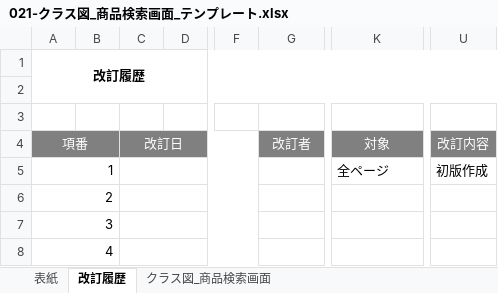
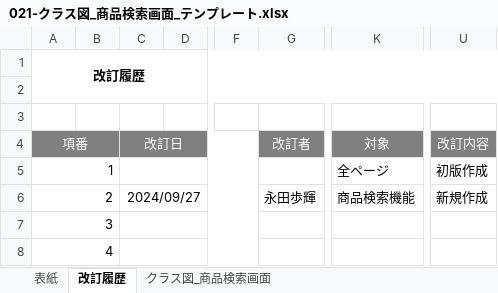
Before and after one commit to ayuki914/dev, an Excel workbook: 020-内部_プログラミング設計/021-クラス図/021-クラス図_商品検索画面_テンプレート.xlsx, sheet 改訂履歴, drawn as a sheet; only a part is shown, gaps mark what is left out; values as stored, in another font and other column widths than the file's, no borders; the diff names each change by its address in the sheet, - before the commit and + after, or states it on an @@ line.

```diff
--- a/020-内部_プログラミング設計/021-クラス図/021-クラス図_商品検索画面_テンプレート.xlsx (sheet 改訂履歴)
+++ b/020-内部_プログラミング設計/021-クラス図/021-クラス図_商品検索画面_テンプレート.xlsx (sheet 改訂履歴)
-C6 (改訂日): (empty)
+C6 (改訂日): 2024/09/27
-G6 (改訂者): (empty)
+G6 (改訂者): 永田歩輝
-K6 (対象): (empty)
+K6 (対象): 商品検索機能
-U6 (改訂内容): (empty)
+U6 (改訂内容): 新規作成
```
Also changed, not shown: sheet クラス図_商品検索画面, charts or pictures, 000-要件定義/003-WBS.xlsx, 010-外部設計/012-機能一覧.xlsx, 23 other files.
